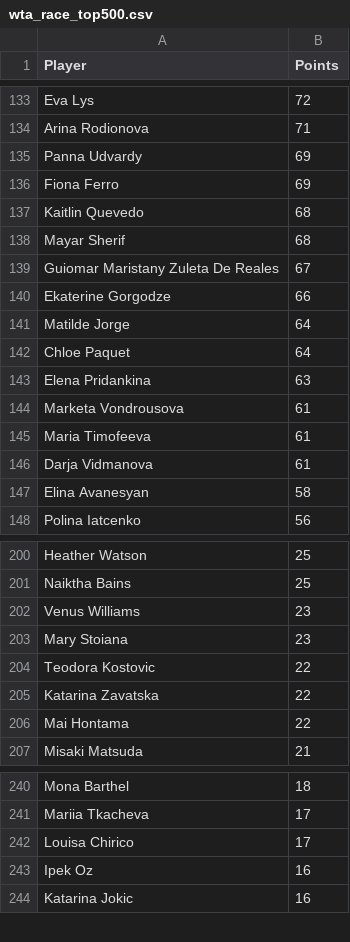
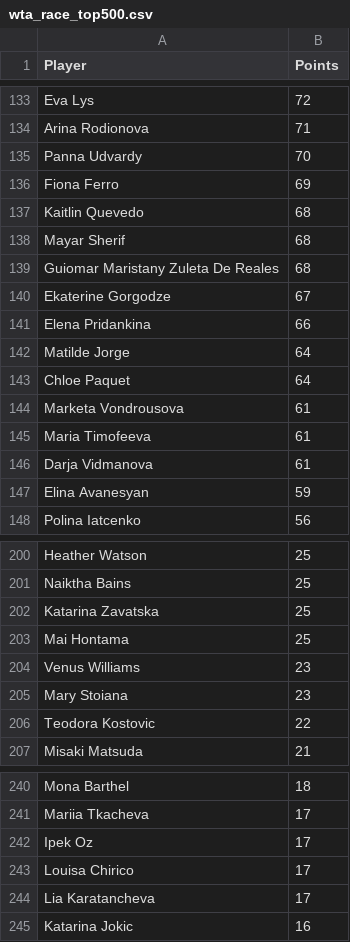
Before and after one commit to peterblum20/ATP-Race-Data, a CSV file: wta_race_top500.csv, drawn as a sheet; only a part is shown, gaps mark what is left out; the diff covers the shown part only.

```diff
--- a/wta_race_top500.csv
+++ b/wta_race_top500.csv
@@ -134,3 +134,3 @@ Eva Lys,72
 Arina Rodionova,71
-Panna Udvardy,69
+Panna Udvardy,70
 Fiona Ferro,69
@@ -138,7 +138,7 @@ Kaitlin Quevedo,68
 Mayar Sherif,68
-Guiomar Maristany Zuleta De Reales,67
-Ekaterine Gorgodze,66
+Guiomar Maristany Zuleta De Reales,68
+Ekaterine Gorgodze,67
+Elena Pridankina,66
 Matilde Jorge,64
 Chloe Paquet,64
-Elena Pridankina,63
 Marketa Vondrousova,61
@@ -146,3 +146,3 @@ Maria Timofeeva,61
 Darja Vidmanova,61
-Elina Avanesyan,58
+Elina Avanesyan,59
 Polina Iatcenko,56
@@ -201,2 +201,4 @@ Heather Watson,25
 Naiktha Bains,25
+Katarina Zavatska,25
+Mai Hontama,25
 Venus Williams,23
@@ -204,4 +206,2 @@ Mary Stoiana,23
 Teodora Kostovic,22
-Katarina Zavatska,22
-Mai Hontama,22
 Misaki Matsuda,21
@@ -241,4 +241,5 @@ Mona Barthel,18
 Mariia Tkacheva,17
+Ipek Oz,17
 Louisa Chirico,17
-Ipek Oz,16
+Lia Karatancheva,17
 Katarina Jokic,16
```
Also changed, not shown: 13 added rows, 14 removed rows and 12 edited cells elsewhere in this file, atp_race_top500.csv.
